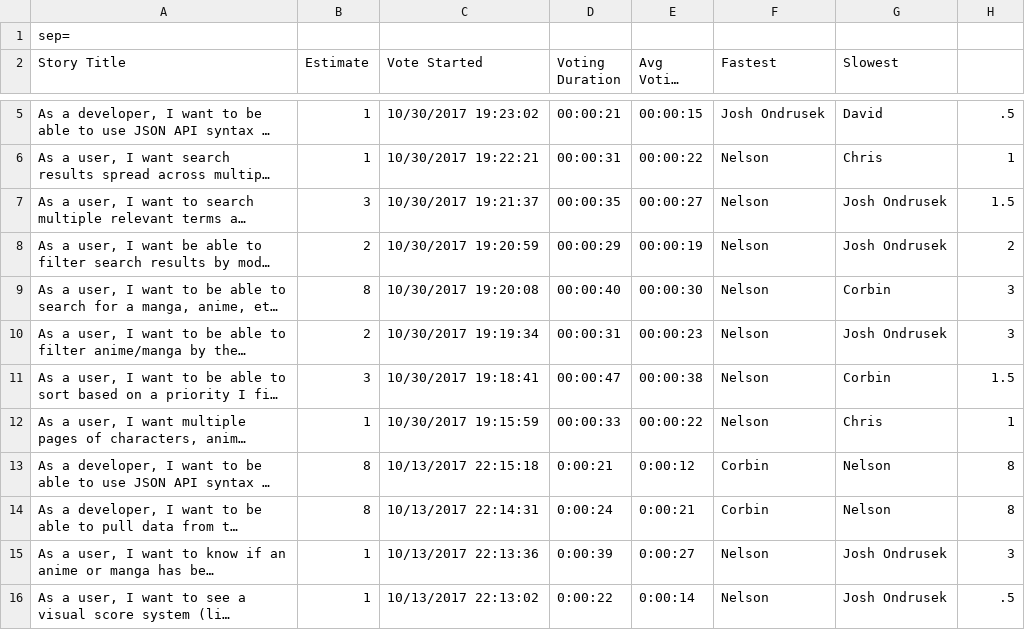
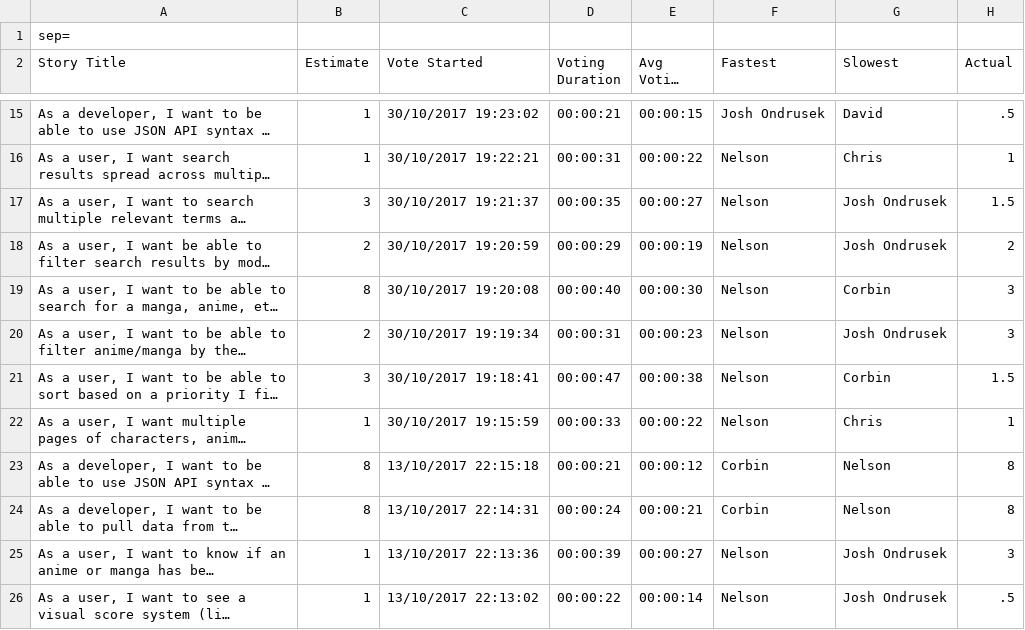
Before and after one commit to nicharesuk/idb, a CSV file: Poker.csv, drawn as a sheet; only a part is shown, gaps mark what is left out; long unchanged cells end in …; addresses are those after the commit; the diff covers the shown part only; the diff names each change by its address in the sheet, - before the commit and + after, or states it on an @@ line.

Commit message:
updated user stories, still needs actual times

```diff
--- a/Poker.csv
+++ b/Poker.csv
-H2: (empty)
+H2: Actual
-C15 (Vote Started): 10/30/2017 19:23:02
+C15 (Vote Started): 30/10/2017 19:23:02
-C16 (Vote Started): 10/30/2017 19:22:21
+C16 (Vote Started): 30/10/2017 19:22:21
-C17 (Vote Started): 10/30/2017 19:21:37
+C17 (Vote Started): 30/10/2017 19:21:37
-C18 (Vote Started): 10/30/2017 19:20:59
+C18 (Vote Started): 30/10/2017 19:20:59
-C19 (Vote Started): 10/30/2017 19:20:08
+C19 (Vote Started): 30/10/2017 19:20:08
-C20 (Vote Started): 10/30/2017 19:19:34
+C20 (Vote Started): 30/10/2017 19:19:34
-C21 (Vote Started): 10/30/2017 19:18:41
+C21 (Vote Started): 30/10/2017 19:18:41
-C22 (Vote Started): 10/30/2017 19:15:59
+C22 (Vote Started): 30/10/2017 19:15:59
-C23 (Vote Started): 10/13/2017 22:15:18
+C23 (Vote Started): 13/10/2017 22:15:18
-D23 (Voting Duration): 0:00:21
+D23 (Voting Duration): 00:00:21
-E23 (Avg Voting Time): 0:00:12
+E23 (Avg Voting Time): 00:00:12
-C24 (Vote Started): 10/13/2017 22:14:31
+C24 (Vote Started): 13/10/2017 22:14:31
-D24 (Voting Duration): 0:00:24
+D24 (Voting Duration): 00:00:24
-E24 (Avg Voting Time): 0:00:21
+E24 (Avg Voting Time): 00:00:21
-C25 (Vote Started): 10/13/2017 22:13:36
+C25 (Vote Started): 13/10/2017 22:13:36
-D25 (Voting Duration): 0:00:39
+D25 (Voting Duration): 00:00:39
-E25 (Avg Voting Time): 0:00:27
+E25 (Avg Voting Time): 00:00:27
-C26 (Vote Started): 10/13/2017 22:13:02
+C26 (Vote Started): 13/10/2017 22:13:02
-D26 (Voting Duration): 0:00:22
+D26 (Voting Duration): 00:00:22
-E26 (Avg Voting Time): 0:00:14
+E26 (Avg Voting Time): 00:00:14
```
Also changed, not shown: 10 added rows and 50 edited cells elsewhere in this file, 1 other file.
